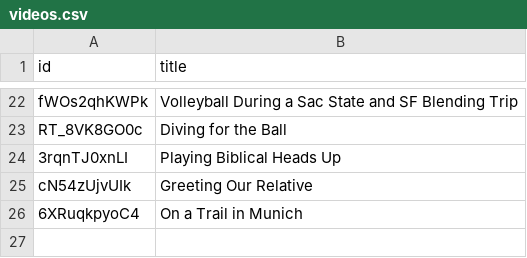
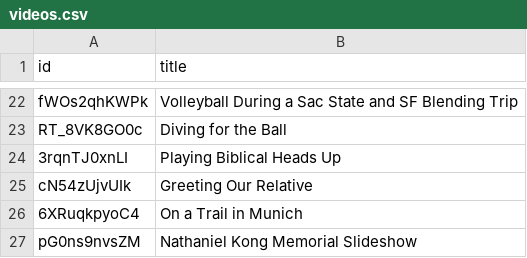
Before and after one commit to kitian616/jekyll-TeXt-theme, a CSV file: services/videos.csv, drawn as a sheet; only a part is shown, gaps mark what is left out; the diff names each change by its address in the sheet, - before the commit and + after, or states it on an @@ line.

```diff
--- a/services/videos.csv
+++ b/services/videos.csv
+row 27: pG0ns9nvsZM | Nathaniel Kong Memorial Slideshow
```
Also changed, not shown: 9 other files.
